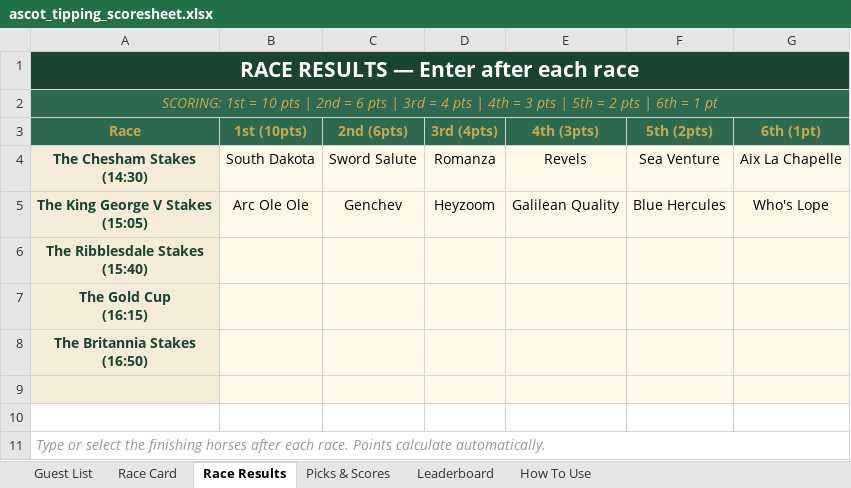
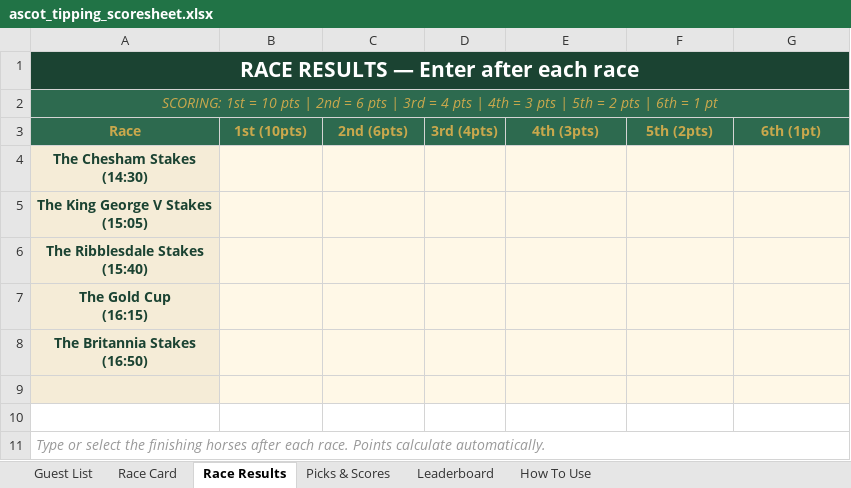
Before and after one commit to amyekore/ascot-tipping, an Excel workbook: ascot_tipping_scoresheet.xlsx, sheet Race Results, drawn as a sheet; values as stored, in another font and other column widths than the file's, no borders; the diff names each change by its address in the sheet, - before the commit and + after, or states it on an @@ line.

```diff
--- a/ascot_tipping_scoresheet.xlsx (sheet Race Results)
+++ b/ascot_tipping_scoresheet.xlsx (sheet Race Results)
-B4: South Dakota
+B4: (empty)
-C4: Sword Salute
+C4: (empty)
-D4: Romanza
+D4: (empty)
-E4: Revels
+E4: (empty)
-F4: Sea Venture
+F4: (empty)
-G4: Aix La Chapelle
+G4: (empty)
-B5: Arc Ole Ole
+B5: (empty)
-C5: Genchev
+C5: (empty)
-D5: Heyzoom
+D5: (empty)
-E5: Galilean Quality
+E5: (empty)
-F5: Blue Hercules
+F5: (empty)
-G5: Who's Lope
+G5: (empty)
```
Also changed, not shown: sheet Picks & Scores, sheet Leaderboard.
